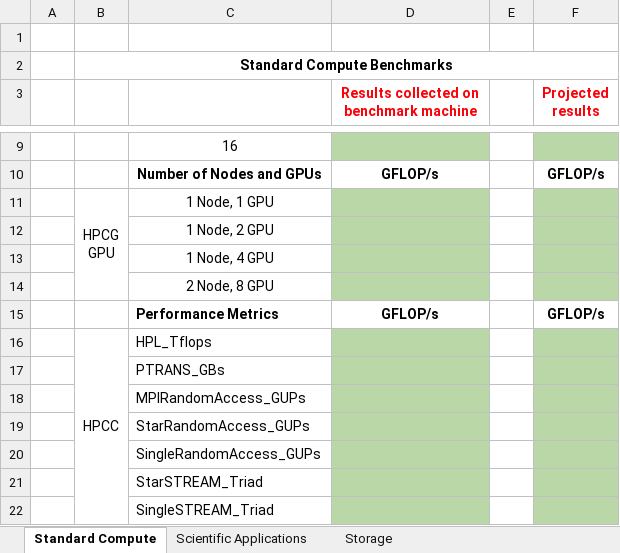
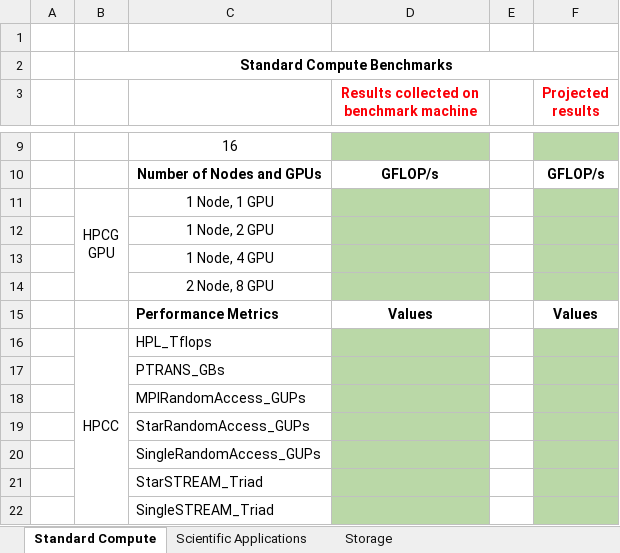
Before and after one commit to rcc-uchicago/RCC-benchmark-suite, an Excel workbook: RCC-Benchmark-Report.xlsx, sheet Standard Compute, drawn as a sheet; only a part is shown, gaps mark what is left out; values as stored, in another font and other column widths than the file's, no borders; the diff names each change by its address in the sheet, - before the commit and + after, or states it on an @@ line.

Commit message:
Update report

```diff
--- a/RCC-Benchmark-Report.xlsx (sheet Standard Compute)
+++ b/RCC-Benchmark-Report.xlsx (sheet Standard Compute)
-D15: GFLOP/s
+D15: Values
-F15 (Projected results): GFLOP/s
+F15 (Projected results): Values
```
